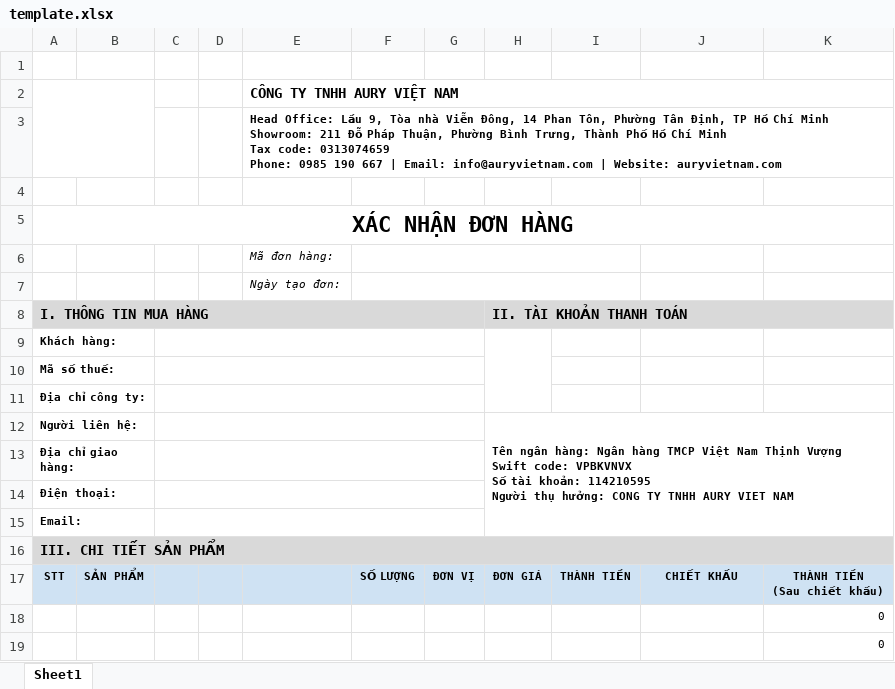
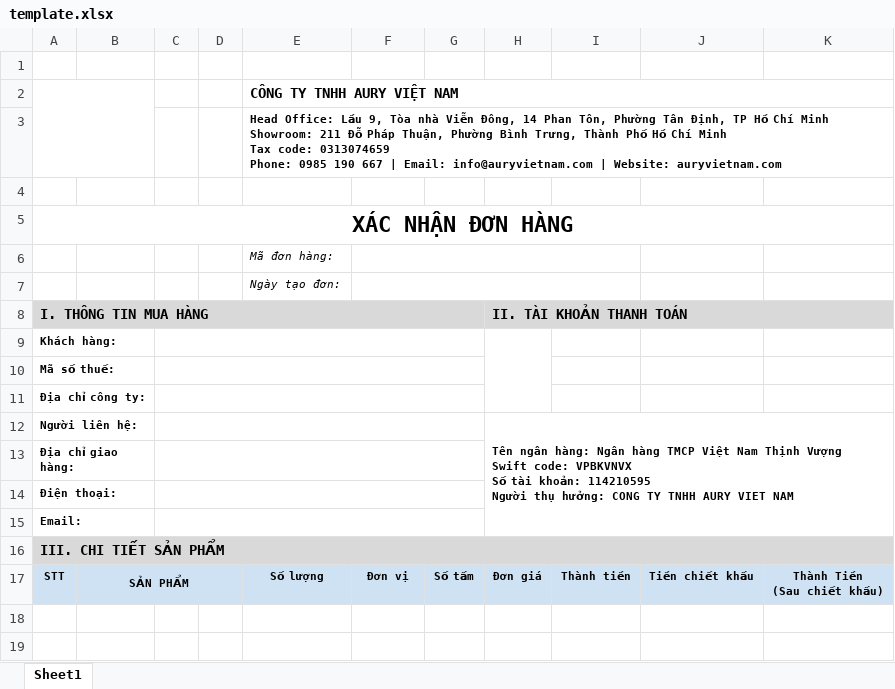
Before and after one commit to saleadmin1-alt/bill-template, an Excel workbook: template.xlsx, sheet Sheet1, drawn as a sheet; values as stored, in another font and other column widths than the file's, no borders; charts and pictures not drawn; removed rows and columns are numbered as before the commit, all else as after; ↵ is a line break in a cell; the diff names each change by its address in the sheet, - before the commit and + after, or states it on an @@ line.

Commit message:
Add files via upload

```diff
--- a/template.xlsx (sheet Sheet1)
+++ b/template.xlsx (sheet Sheet1)
-row 17: STT | SẢN PHẨM |  |  |  | SỐ LƯỢNG | ĐƠN VỊ | ĐƠN GIÁ | THÀNH TIỀN | CHIẾT KHẤU | THÀNH TIỀN ↵ (Sau chiết khấu)
-row 18:  |  |  |  |  |  |  |  |  |  | 0
-row 19:  |  |  |  |  |  |  |  |  |  | 0
+row 17: STT | SẢN PHẨM |  |  | Số lượng | Đơn vị | Số tấm | Đơn giá | Thành tiền | Tiền chiết khấu | Thành Tiền ↵ (Sau chiết khấu)
```
